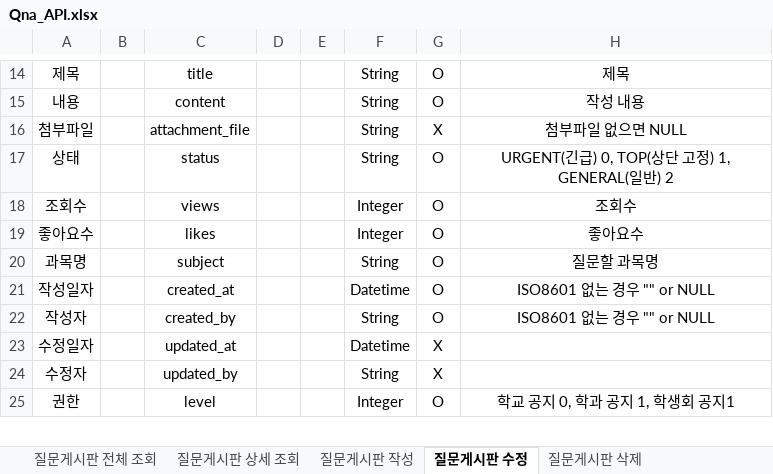
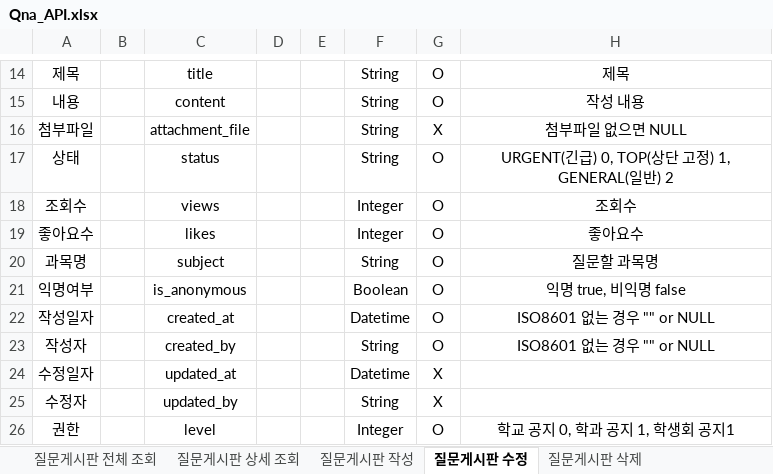
Before and after one commit to choib1ack/AISW_Web_Community, an Excel workbook: api/Board/Qna_API.xlsx, sheet 질문게시판 수정, drawn as a sheet; only a part is shown, gaps mark what is left out; values as stored, in another font and other column widths than the file's, no borders; the diff covers the shown part only; the diff names each change by its address in the sheet, - before the commit and + after, or states it on an @@ line.

```diff
--- a/api/Board/Qna_API.xlsx (sheet 질문게시판 수정)
+++ b/api/Board/Qna_API.xlsx (sheet 질문게시판 수정)
+row 21: 익명여부 |  | is_anonymous |  |  | Boolean | O | 익명 true, 비익명 false
```
Also changed, not shown: 1 added row and 2 edited cells elsewhere in this sheet, sheet 질문게시판 작성, sheet 질문게시판 전체 조회, sheet 질문게시판 상세 조회, api/Board/Free_API.xlsx.
